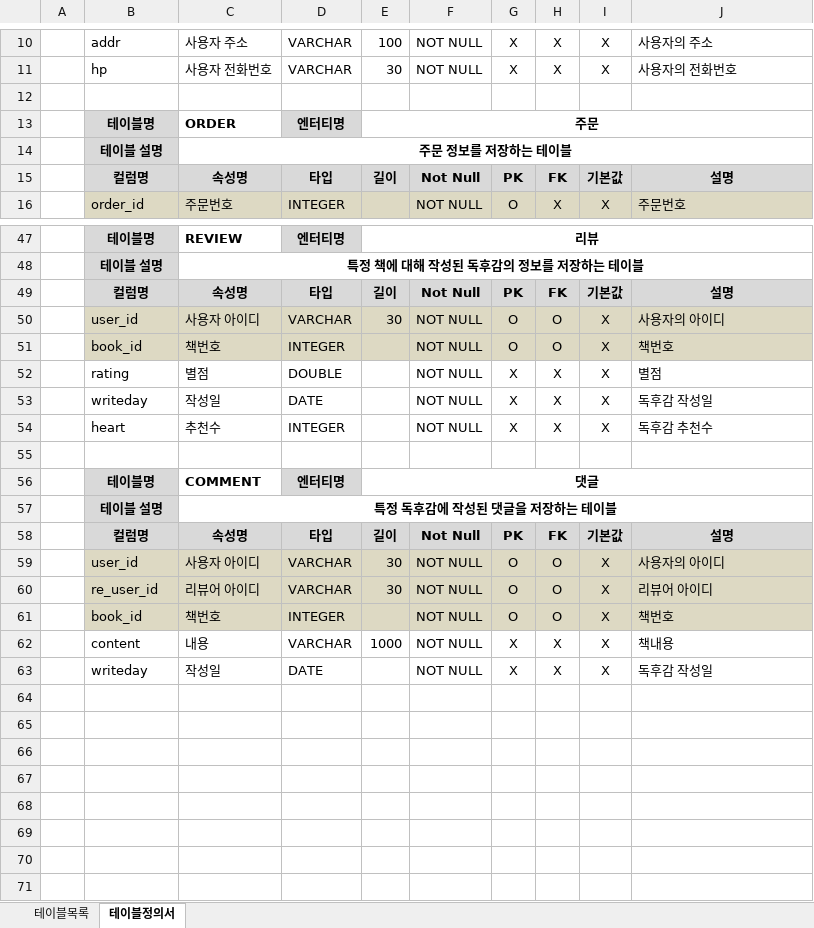
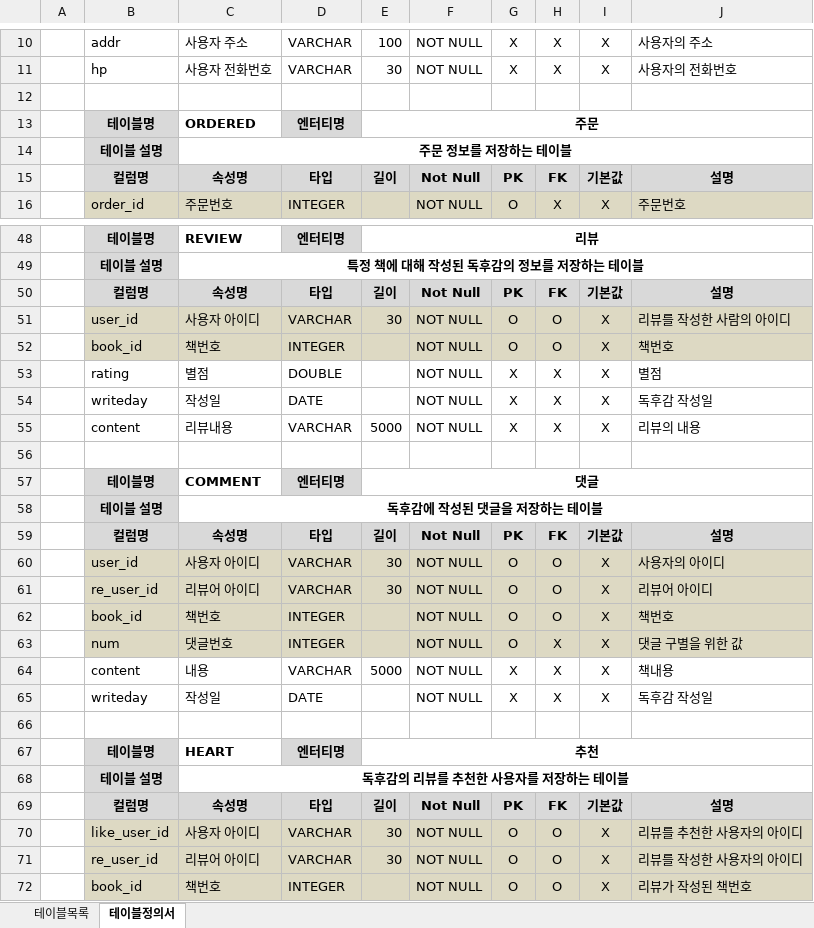
Before and after one commit to ansu7514/Semi_BookStore, an Excel workbook: 프로젝트 문서/Semi_Bookstore 테이블정의서.xlsx, sheet 테이블정의서, drawn as a sheet; only a part is shown, gaps mark what is left out; values as stored, in another font and other column widths than the file's, no borders; removed rows and columns are numbered as before the commit, all else as after; the diff covers the shown part only; the diff names each change by its address in the sheet, - before the commit and + after, or states it on an @@ line.

Commit message:
테이블정의서 최종아님

```diff
--- a/프로젝트 문서/Semi_Bookstore 테이블정의서.xlsx (sheet 테이블정의서)
+++ b/프로젝트 문서/Semi_Bookstore 테이블정의서.xlsx (sheet 테이블정의서)
-C13: ORDER
+C13: ORDERED
-J51: 사용자의 아이디
+J51: 리뷰를 작성한 사람의 아이디
-row 54:  | heart | 추천수 | INTEGER |  | NOT NULL | X | X | X | 독후감 추천수
+row 55:  | content | 리뷰내용 | VARCHAR | 5000 | NOT NULL | X | X | X | 리뷰의 내용
-C58: 특정 독후감에 작성된 댓글을 저장하는 테이블
+C58: 독후감에 작성된 댓글을 저장하는 테이블
+row 63:  | num | 댓글번호 | INTEGER |  | NOT NULL | O | X | X | 댓글 구별을 위한 값
-E64: 1000
+E64: 5000
+row 66: (empty)
+row 67:  | 테이블명 | HEART | 엔터티명 | 추천
+row 68:  | 테이블 설명 | 독후감의 리뷰를 추천한 사용자를 저장하는 테이블
+row 69:  | 컬럼명 | 속성명 | 타입 | 길이 | Not Null | PK | FK | 기본값 | 설명
+row 70:  | like_user_id | 사용자 아이디 | VARCHAR | 30 | NOT NULL | O | O | X | 리뷰를 추천한 사용자의 아이디
+row 71:  | re_user_id | 리뷰어 아이디 | VARCHAR | 30 | NOT NULL | O | O | X | 리뷰를 작성한 사용자의 아이디
+row 72:  | book_id | 책번호 | INTEGER |  | NOT NULL | O | O | X | 리뷰가 작성된 책번호
```
Also changed, not shown: 1 added row and 5 edited cells elsewhere in this sheet, 3 other files.
